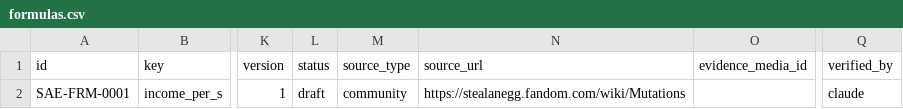
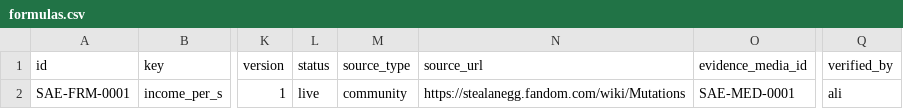
Before and after one commit to 6977980-hash/updateotter, a CSV file: data/sae/formulas.csv, drawn as a sheet; only a part is shown, gaps mark what is left out; the diff names each change by its address in the sheet, - before the commit and + after, or states it on an @@ line.

```diff
--- a/data/sae/formulas.csv
+++ b/data/sae/formulas.csv
-L2 (status): draft
+L2 (status): live
-O2 (evidence_media_id): (empty)
+O2 (evidence_media_id): SAE-MED-0001
-Q2 (verified_by): claude
+Q2 (verified_by): ali
```
Also changed, not shown: data/sae/mechanics.csv, 11 other files.
